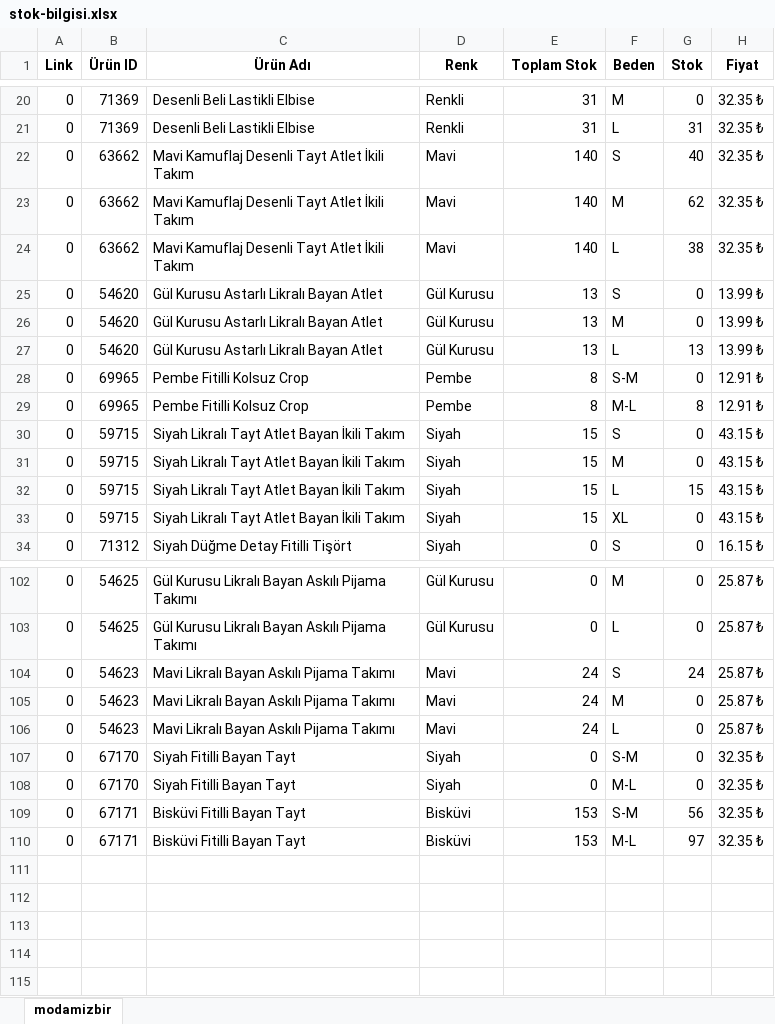
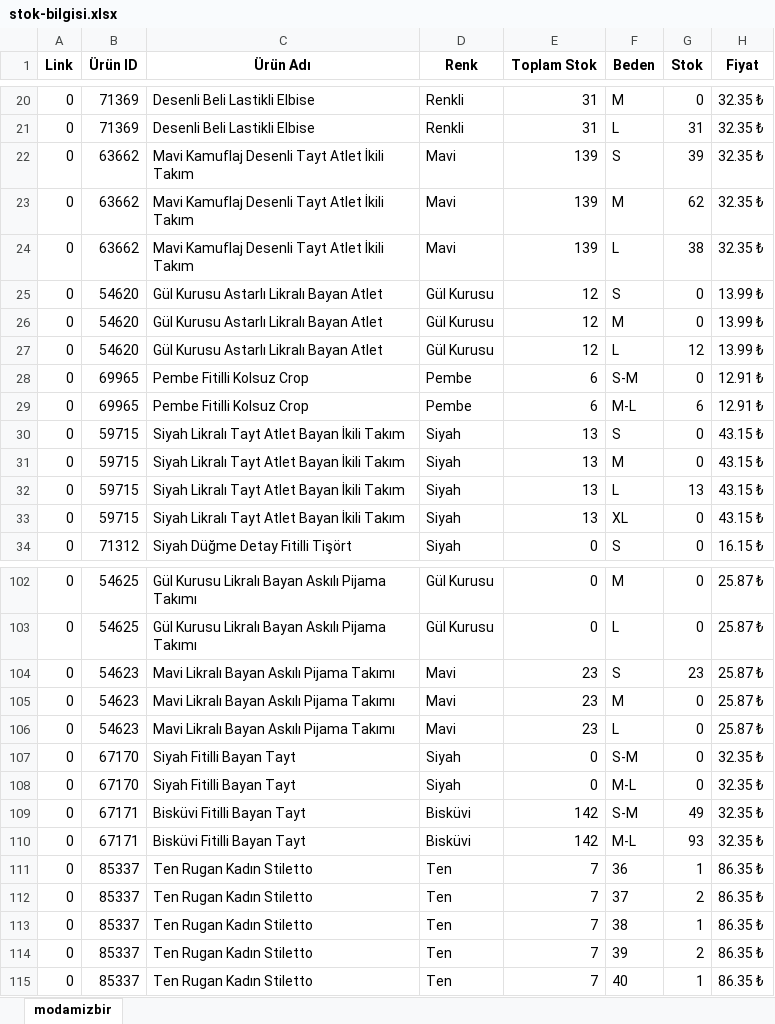
Before and after one commit to hasanyucel/FREELANCE, an Excel workbook: modamizbir/stok-bilgisi.xlsx, sheet modamizbir, drawn as a sheet; only a part is shown, gaps mark what is left out; values as stored, in another font and other column widths than the file's, no borders; the diff covers the shown part only; the diff names each change by its address in the sheet, - before the commit and + after, or states it on an @@ line.

```diff
--- a/modamizbir/stok-bilgisi.xlsx (sheet modamizbir)
+++ b/modamizbir/stok-bilgisi.xlsx (sheet modamizbir)
-E22:E24 (Toplam Stok): 140
+E22:E24 (Toplam Stok): 139
-G22 (Stok): 40
+G22 (Stok): 39
-E25:E27 (Toplam Stok): 13
+E25:E27 (Toplam Stok): 12
-G27 (Stok): 13
+G27 (Stok): 12
-E28:E29 (Toplam Stok): 8
+E28:E29 (Toplam Stok): 6
-G29 (Stok): 8
+G29 (Stok): 6
-E30:E33 (Toplam Stok): 15
+E30:E33 (Toplam Stok): 13
-G32 (Stok): 15
+G32 (Stok): 13
-E104:E106 (Toplam Stok): 24
+E104:E106 (Toplam Stok): 23
-G104 (Stok): 24
+G104 (Stok): 23
-E109:E110 (Toplam Stok): 153
+E109:E110 (Toplam Stok): 142
-G109 (Stok): 56
+G109 (Stok): 49
-G110 (Stok): 97
+G110 (Stok): 93
+row 111: 0 | 85337 | Ten Rugan Kadın Stiletto | Ten | 7 | 36 | 1 | 86.35 ₺
+row 112: 0 | 85337 | Ten Rugan Kadın Stiletto | Ten | 7 | 37 | 2 | 86.35 ₺
+row 113: 0 | 85337 | Ten Rugan Kadın Stiletto | Ten | 7 | 38 | 1 | 86.35 ₺
+row 114: 0 | 85337 | Ten Rugan Kadın Stiletto | Ten | 7 | 39 | 2 | 86.35 ₺
+row 115: 0 | 85337 | Ten Rugan Kadın Stiletto | Ten | 7 | 40 | 1 | 86.35 ₺
```
Also changed, not shown: 27 edited cells elsewhere in this sheet, modamizbir/urun-kodlari.xlsx, 1 other file.
